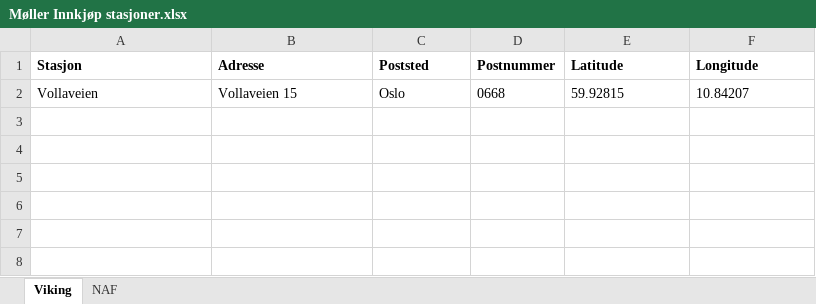
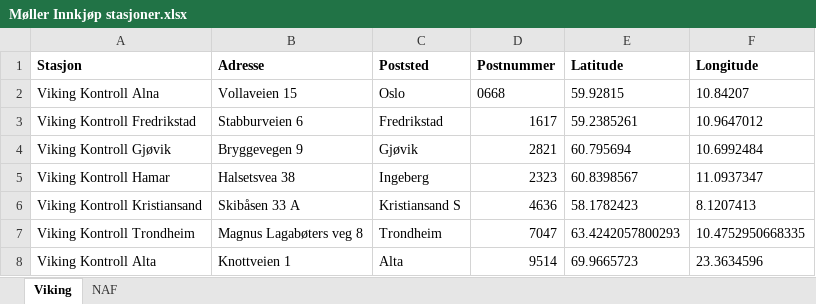
Before and after one commit to mikeljungbergtvedt/heatmaps, an Excel workbook: Møller Innkjøp stasjoner.xlsx, sheet Viking, drawn as a sheet; values as stored, in another font and other column widths than the file's, no borders; the diff names each change by its address in the sheet, - before the commit and + after, or states it on an @@ line.

Commit message:
Add files via upload

```diff
--- a/Møller Innkjøp stasjoner.xlsx (sheet Viking)
+++ b/Møller Innkjøp stasjoner.xlsx (sheet Viking)
-A2 (Stasjon): Vollaveien
+A2 (Stasjon): Viking Kontroll Alna
+row 3: Viking Kontroll Fredrikstad | Stabburveien 6 | Fredrikstad | 1617 | 59.2385261 | 10.9647012
+row 4: Viking Kontroll Gjøvik | Bryggevegen 9 | Gjøvik | 2821 | 60.795694 | 10.6992484
+row 5: Viking Kontroll Hamar | Halsetsvea 38 | Ingeberg | 2323 | 60.8398567 | 11.0937347
+row 6: Viking Kontroll Kristiansand | Skibåsen 33 A | Kristiansand S | 4636 | 58.1782423 | 8.1207413
+row 7: Viking Kontroll Trondheim | Magnus Lagabøters veg 8 | Trondheim | 7047 | 63.4242057800293 | 10.4752950668335
+row 8: Viking Kontroll Alta | Knottveien 1 | Alta | 9514 | 69.9665723 | 23.3634596
```
